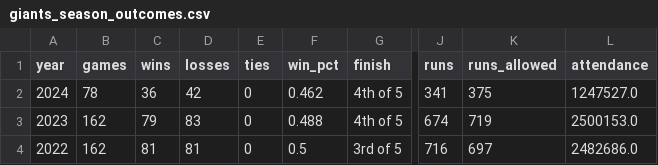
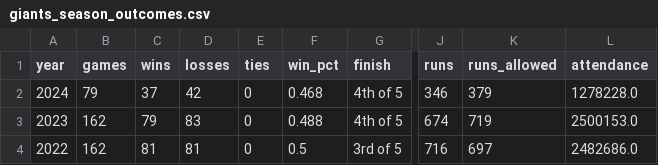
Before and after one commit to wilkens/giants, a CSV file: data/standings/giants_season_outcomes.csv, drawn as a sheet; only a part is shown, gaps mark what is left out; the diff names each change by its address in the sheet, - before the commit and + after, or states it on an @@ line.

```diff
--- a/data/standings/giants_season_outcomes.csv
+++ b/data/standings/giants_season_outcomes.csv
-B2 (games): 78
+B2 (games): 79
-C2 (wins): 36
+C2 (wins): 37
-F2 (win_pct): 0.462
+F2 (win_pct): 0.468
-J2 (runs): 341
+J2 (runs): 346
-K2 (runs_allowed): 375
+K2 (runs_allowed): 379
-L2 (attendance): 1247527.0
+L2 (attendance): 1278228.0
```
Also changed, not shown: data/pitching/giants_pitching_totals_current.csv, data/standings/giants_standings_1958_present.csv, 17 other files.
